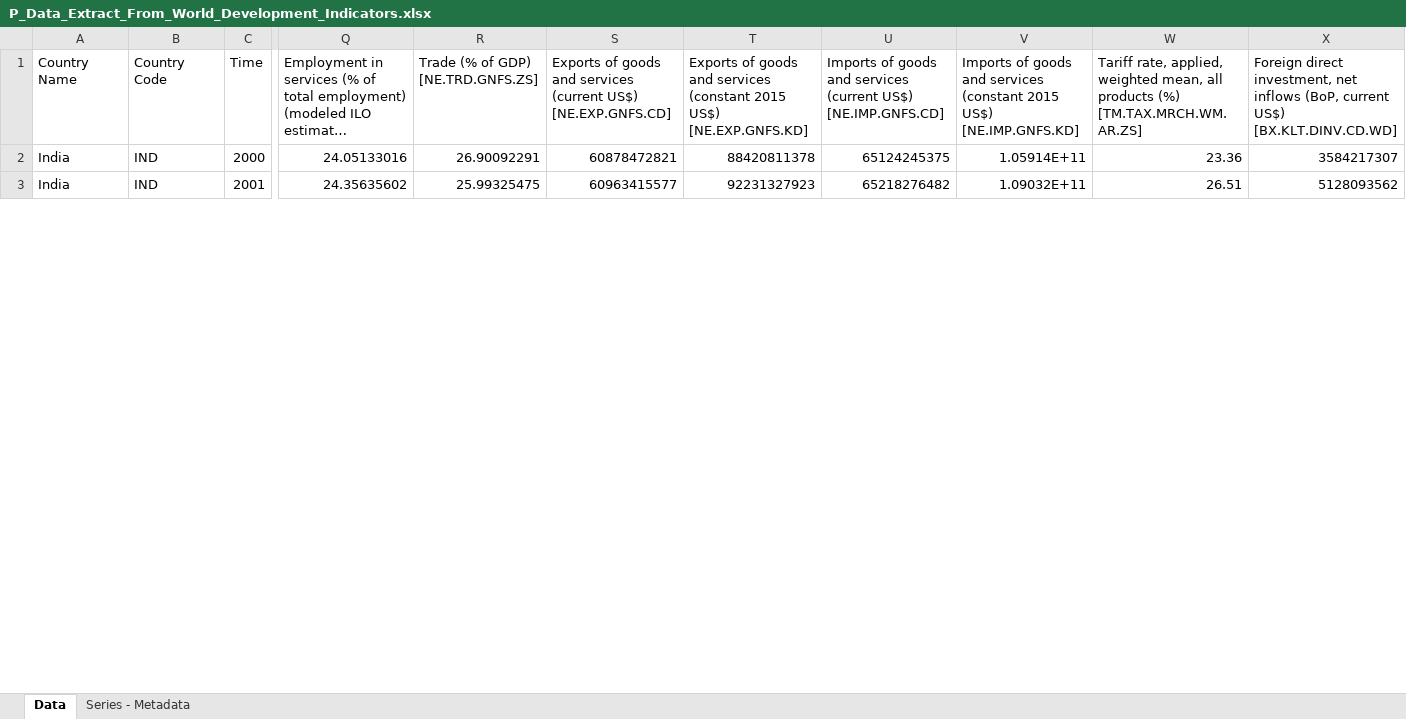
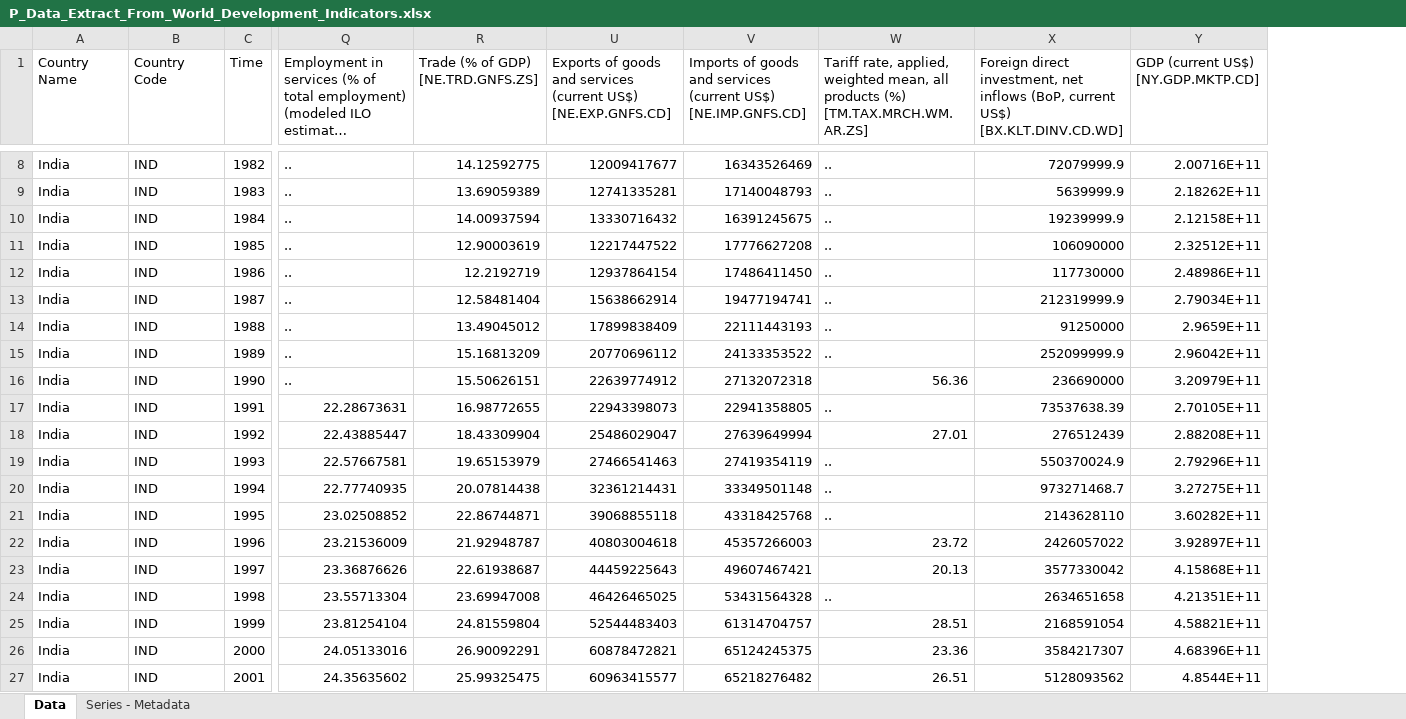
Before and after one commit to josephkohhh/SIM-UOW-Mods, an Excel workbook: ECON251/Assignment/P_Data_Extract_From_World_Development_Indicators.xlsx, sheet Data, drawn as a sheet; only a part is shown, gaps mark what is left out; long unchanged cells end in …; values as stored, in another font and other column widths than the file's, no borders; removed rows and columns are numbered as before the commit, all else as after; rows hold the shown columns only; the diff covers the shown part only; the diff names each change by its address in the sheet, - before the commit and + after, or states it on an @@ line.

```diff
--- a/ECON251/Assignment/P_Data_Extract_From_World_Development_Indicators.xlsx (sheet Data)
+++ b/ECON251/Assignment/P_Data_Extract_From_World_Development_Indicators.xlsx (sheet Data)
@@ column T hidden, rows 1-3: Exports of goods and services (constant 2015 US$) [NE.EXP.GNFS.KD] | 88420811378 | 92231327923 @@
-column V, rows 1-3: Imports of goods and services (constant 2015 US$) [NE.IMP.GNFS.KD] | 1.05914E+11 | 1.09032E+11
+column Y, row 1: GDP (current US$) [NY.GDP.MKTP.CD]; rows 26-27: 4.68396E+11 | 4.8544E+11
+row 8: India | IND | 1982 | .. | 14.12592775 | 12009417677 | 16343526469 | .. | 72079999.9 | 2.00716E+11
+row 9: India | IND | 1983 | .. | 13.69059389 | 12741335281 | 17140048793 | .. | 5639999.9 | 2.18262E+11
+row 10: India | IND | 1984 | .. | 14.00937594 | 13330716432 | 16391245675 | .. | 19239999.9 | 2.12158E+11
+row 11: India | IND | 1985 | .. | 12.90003619 | 12217447522 | 17776627208 | .. | 106090000 | 2.32512E+11
+row 12: India | IND | 1986 | .. | 12.2192719 | 12937864154 | 17486411450 | .. | 117730000 | 2.48986E+11
+row 13: India | IND | 1987 | .. | 12.58481404 | 15638662914 | 19477194741 | .. | 212319999.9 | 2.79034E+11
+row 14: India | IND | 1988 | .. | 13.49045012 | 17899838409 | 22111443193 | .. | 91250000 | 2.9659E+11
+row 15: India | IND | 1989 | .. | 15.16813209 | 20770696112 | 24133353522 | .. | 252099999.9 | 2.96042E+11
+row 16: India | IND | 1990 | .. | 15.50626151 | 22639774912 | 27132072318 | 56.36 | 236690000 | 3.20979E+11
+row 17: India | IND | 1991 | 22.28673631 | 16.98772655 | 22943398073 | 22941358805 | .. | 73537638.39 | 2.70105E+11
+row 18: India | IND | 1992 | 22.43885447 | 18.43309904 | 25486029047 | 27639649994 | 27.01 | 276512439 | 2.88208E+11
+row 19: India | IND | 1993 | 22.57667581 | 19.65153979 | 27466541463 | 27419354119 | .. | 550370024.9 | 2.79296E+11
+row 20: India | IND | 1994 | 22.77740935 | 20.07814438 | 32361214431 | 33349501148 | .. | 973271468.7 | 3.27275E+11
+row 21: India | IND | 1995 | 23.02508852 | 22.86744871 | 39068855118 | 43318425768 | .. | 2143628110 | 3.60282E+11
+row 22: India | IND | 1996 | 23.21536009 | 21.92948787 | 40803004618 | 45357266003 | 23.72 | 2426057022 | 3.92897E+11
+row 23: India | IND | 1997 | 23.36876626 | 22.61938687 | 44459225643 | 49607467421 | 20.13 | 3577330042 | 4.15868E+11
+row 24: India | IND | 1998 | 23.55713304 | 23.69947008 | 46426465025 | 53431564328 | .. | 2634651658 | 4.21351E+11
+row 25: India | IND | 1999 | 23.81254104 | 24.81559804 | 52544483403 | 61314704757 | 28.51 | 2168591054 | 4.58821E+11
```
Also changed, not shown: 6 added rows elsewhere in this sheet, sheet Series - Metadata, hidden cells, ECON251/Assignment/Group assignment data sheet.xlsx, 1 other file.
